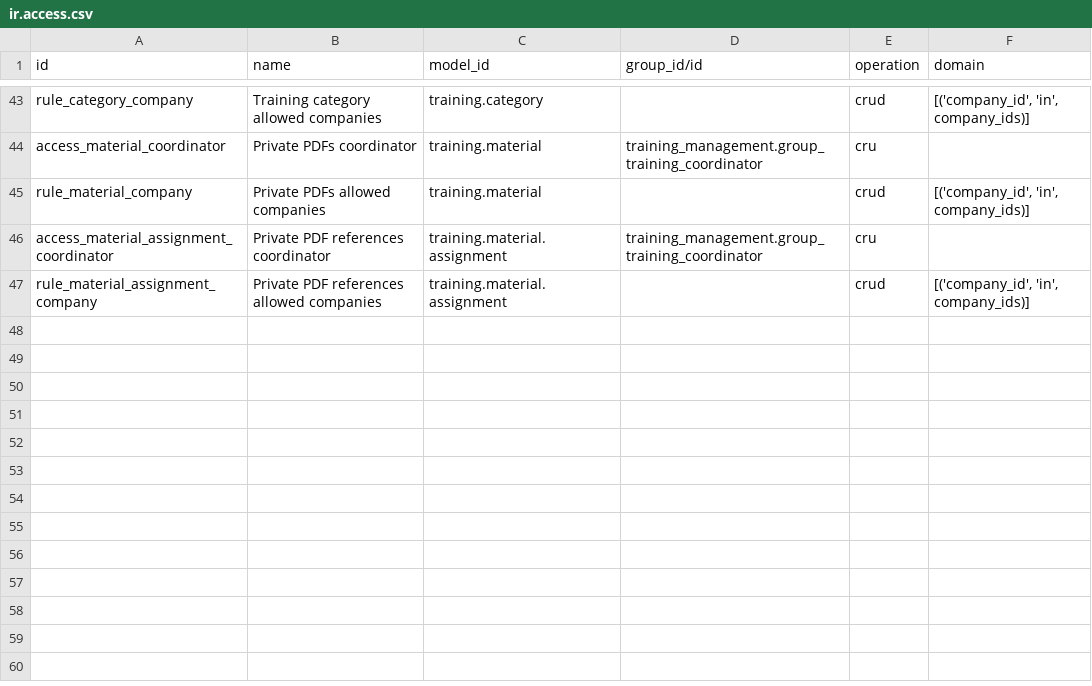
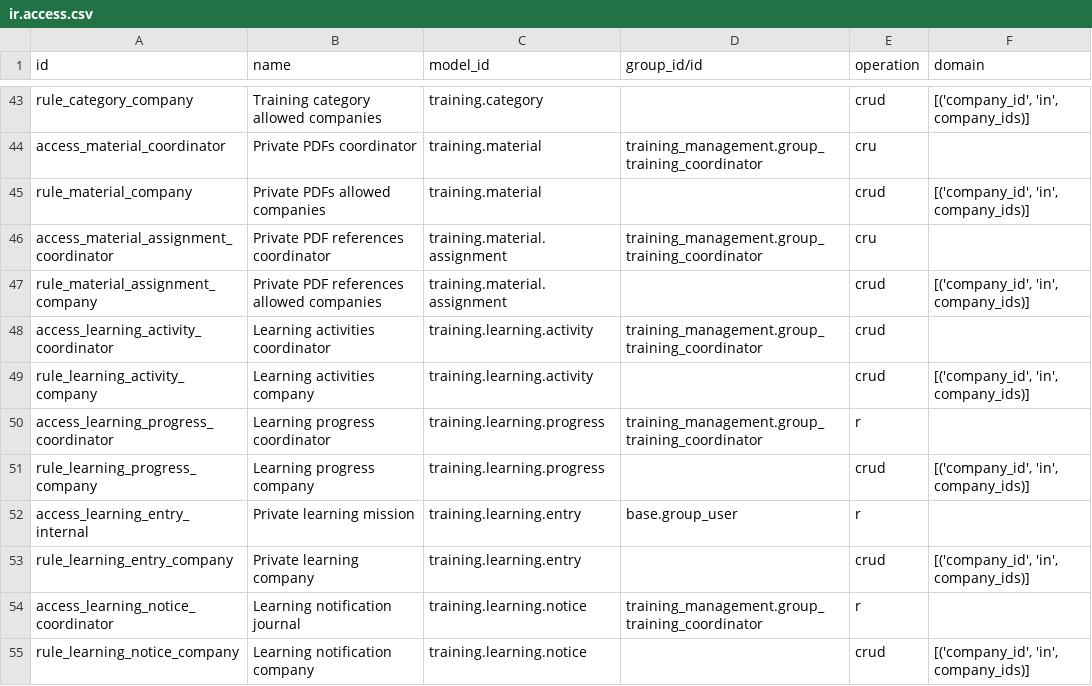
Before and after one commit to Progideo/training_management, a CSV file: addons/training_management/security/ir.access.csv, drawn as a sheet; only a part is shown, gaps mark what is left out; the diff names each change by its address in the sheet, - before the commit and + after, or states it on an @@ line.

Commit message:
[S05.2] Add private learning activities and tutoring

```diff
--- a/addons/training_management/security/ir.access.csv
+++ b/addons/training_management/security/ir.access.csv
+row 48: access_learning_activity_coordinator | Learning activities coordinator | training.learning.activity | training_management.group_training_coordinator | crud
+row 49: rule_learning_activity_company | Learning activities company | training.learning.activity |  | crud | [('company_id', 'in', company_ids)]
+row 50: access_learning_progress_coordinator | Learning progress coordinator | training.learning.progress | training_management.group_training_coordinator | r
+row 51: rule_learning_progress_company | Learning progress company | training.learning.progress |  | crud | [('company_id', 'in', company_ids)]
+row 52: access_learning_entry_internal | Private learning mission | training.learning.entry | base.group_user | r
+row 53: rule_learning_entry_company | Private learning company | training.learning.entry |  | crud | [('company_id', 'in', company_ids)]
+row 54: access_learning_notice_coordinator | Learning notification journal | training.learning.notice | training_management.group_training_coordinator | r
+row 55: rule_learning_notice_company | Learning notification company | training.learning.notice |  | crud | [('company_id', 'in', company_ids)]
```
Also changed, not shown: 30 other files.
